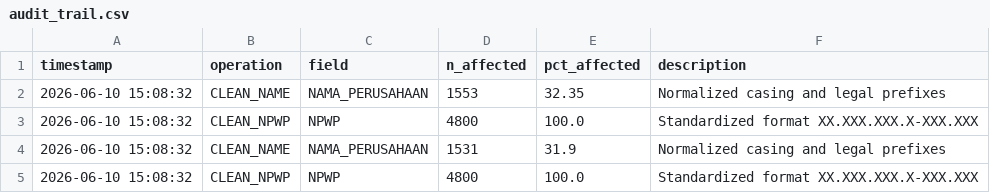
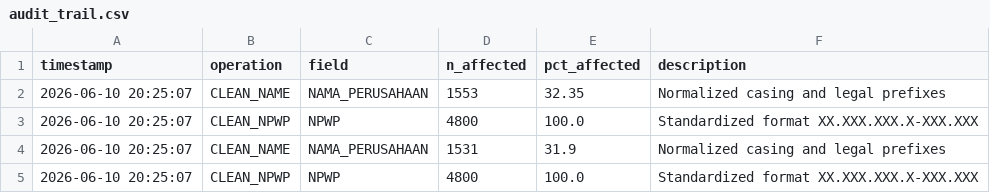
Before and after one commit to Danrick12/pelatihanmdm, a CSV file: reports/audit_trail.csv, drawn as a sheet.

```diff
--- a/reports/audit_trail.csv
+++ b/reports/audit_trail.csv
@@ -1,5 +1,5 @@
 timestamp,operation,field,n_affected,pct_affected,description
-2026-06-10 15:08:32,CLEAN_NAME,NAMA_PERUSAHAAN,1553,32.35,Normalized casing and legal prefixes
-2026-06-10 15:08:32,CLEAN_NPWP,NPWP,4800,100.0,Standardized format XX.XXX.XXX.X-XXX.XXX
-2026-06-10 15:08:32,CLEAN_NAME,NAMA_PERUSAHAAN,1531,31.9,Normalized casing and legal prefixes
-2026-06-10 15:08:32,CLEAN_NPWP,NPWP,4800,100.0,Standardized format XX.XXX.XXX.X-XXX.XXX
+2026-06-10 20:25:07,CLEAN_NAME,NAMA_PERUSAHAAN,1553,32.35,Normalized casing and legal prefixes
+2026-06-10 20:25:07,CLEAN_NPWP,NPWP,4800,100.0,Standardized format XX.XXX.XXX.X-XXX.XXX
+2026-06-10 20:25:07,CLEAN_NAME,NAMA_PERUSAHAAN,1531,31.9,Normalized casing and legal prefixes
+2026-06-10 20:25:07,CLEAN_NPWP,NPWP,4800,100.0,Standardized format XX.XXX.XXX.X-XXX.XXX
```
Also changed, not shown: 5 other files.
